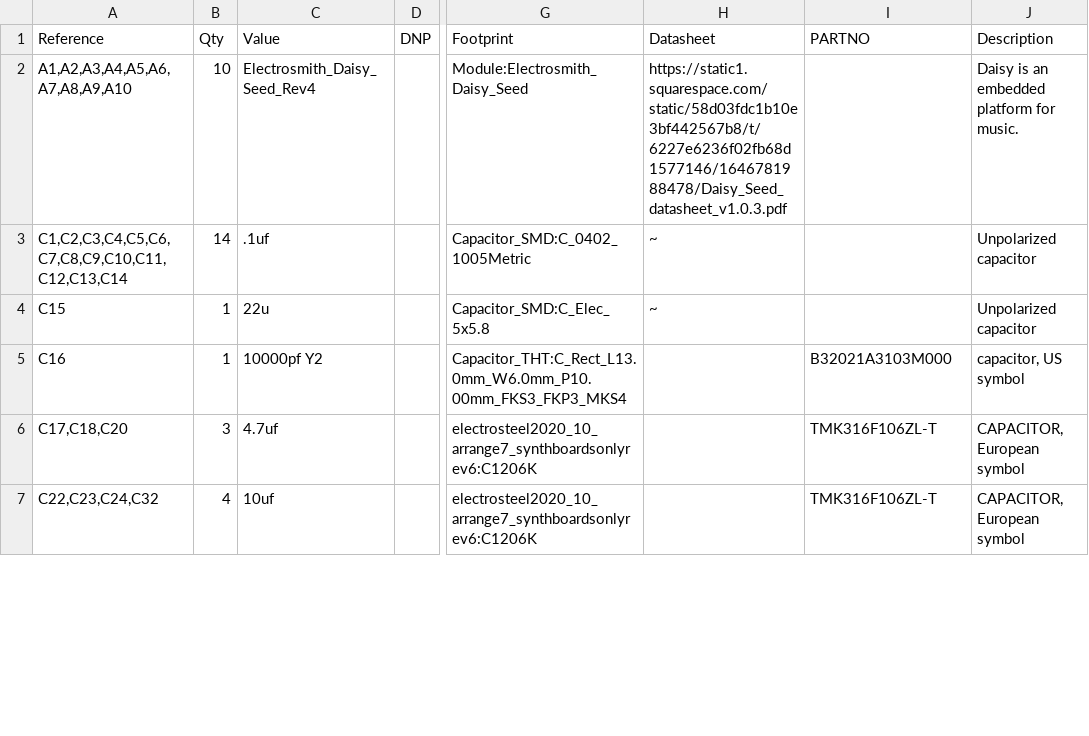
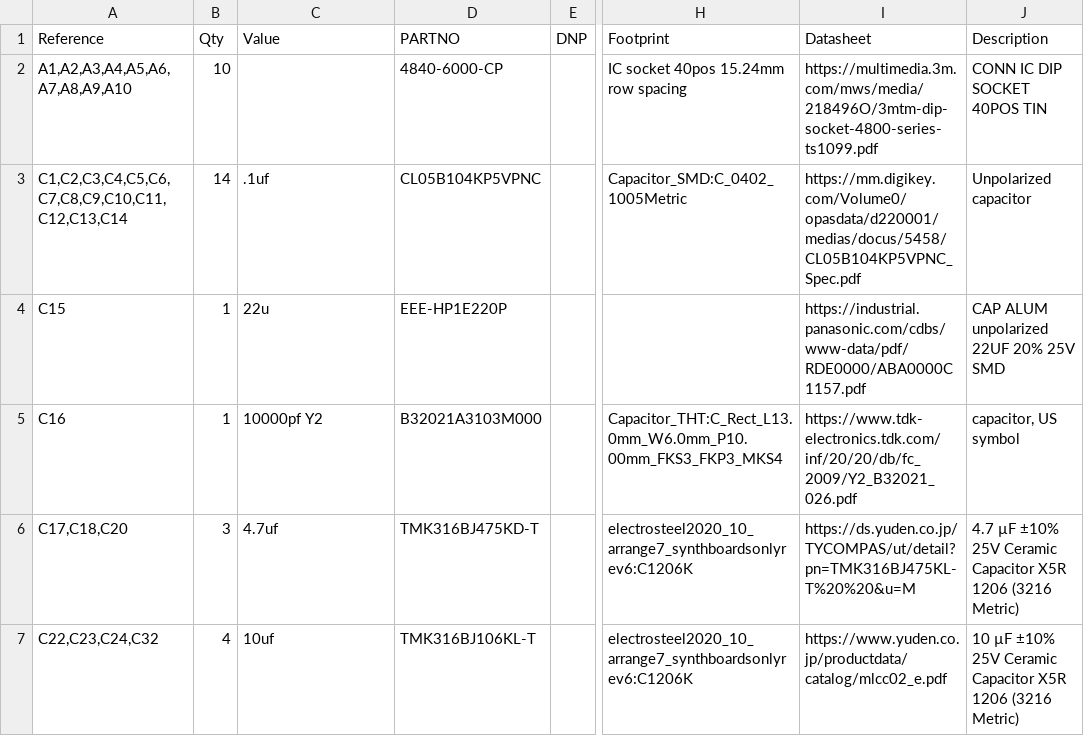
Before and after one commit to spiricom/Electrosteel_embedded, a CSV file: kicad_files/6board_synth/electrosteel2020_10_arrange7_synthboardsonlyrev6.csv, drawn as a sheet; only a part is shown, gaps mark what is left out; removed rows and columns are numbered as before the commit, all else as after; the diff covers the shown part only; the diff names each change by its address in the sheet, - before the commit and + after, or states it on an @@ line.

```diff
--- a/kicad_files/6board_synth/electrosteel2020_10_arrange7_synthboardsonlyrev6.csv
+++ b/kicad_files/6board_synth/electrosteel2020_10_arrange7_synthboardsonlyrev6.csv
+column D, rows 1-7: PARTNO | 4840-6000-CP | CL05B104KP5VPNC | EEE-HP1E220P | B32021A3103M000 | TMK316BJ475KD-T | TMK316BJ106KL-T
-column H, rows 1-4: Datasheet | https://static1.squarespace.com/static/58d03fdc1b10e3bf442567b8/t/6227e6236f02fb68d1577146/1646781988478/Daisy_Seed_datasheet_v1.0.3.pdf | ~ | ~
-I1: PARTNO
+I1: Datasheet
-C2: Electrosmith_Daisy_Seed_Rev4
+C2: (empty)
-H2: Module:Electrosmith_Daisy_Seed
+H2: IC socket 40pos 15.24mm row spacing
-I2: (empty)
+I2: https://multimedia.3m.com/mws/media/218496O/3mtm-dip-socket-4800-series-ts1099.pdf
-J2: Daisy is an embedded platform for music.
+J2: CONN IC DIP SOCKET 40POS TIN
-I3: (empty)
+I3: https://mm.digikey.com/Volume0/opasdata/d220001/medias/docus/5458/CL05B104KP5VPNC_Spec.pdf
-H4: Capacitor_SMD:C_Elec_5x5.8
+H4: (empty)
-I4: (empty)
+I4: https://industrial.panasonic.com/cdbs/www-data/pdf/RDE0000/ABA0000C1157.pdf
-J4: Unpolarized capacitor
+J4: CAP ALUM unpolarized 22UF 20% 25V SMD
-I5: B32021A3103M000
+I5: https://www.tdk-electronics.tdk.com/inf/20/20/db/fc_2009/Y2_B32021_026.pdf
-I6: TMK316F106ZL-T
+I6: https://ds.yuden.co.jp/TYCOMPAS/ut/detail?pn=TMK316BJ475KL-T%20%20&u=M
-J6: CAPACITOR, European symbol
+J6: 4.7 µF ±10% 25V Ceramic Capacitor X5R 1206 (3216 Metric)
-I7: TMK316F106ZL-T
+I7: https://www.yuden.co.jp/productdata/catalog/mlcc02_e.pdf
-J7: CAPACITOR, European symbol
+J7: 10 µF ±10% 25V Ceramic Capacitor X5R 1206 (3216 Metric)
```
Also changed, not shown: 1 added row, 4 removed rows and 49 edited cells elsewhere in this file, 24 other files.
